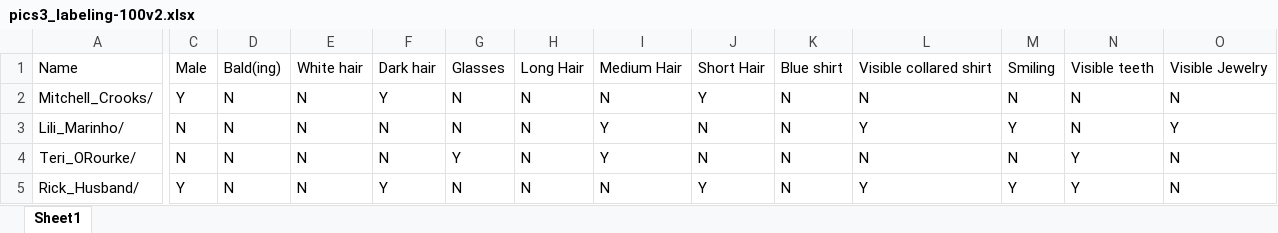
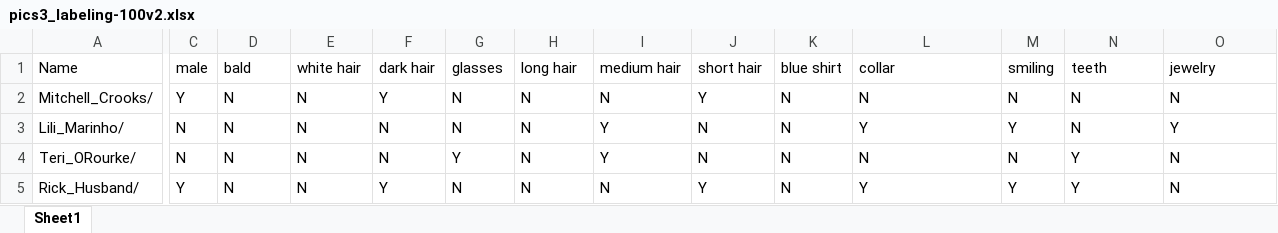
Before and after one commit to abigailshchur/Guess-Who, an Excel workbook: pics3_labeling-100v2.xlsx, sheet Sheet1, drawn as a sheet; only a part is shown, gaps mark what is left out; values as stored, in another font and other column widths than the file's, no borders; the diff covers the shown part only; the diff names each change by its address in the sheet, - before the commit and + after, or states it on an @@ line.

```diff
--- a/pics3_labeling-100v2.xlsx (sheet Sheet1)
+++ b/pics3_labeling-100v2.xlsx (sheet Sheet1)
-C1: Male
+C1: male
-D1: Bald(ing)
+D1: bald
-E1: White hair
+E1: white hair
-F1: Dark hair
+F1: dark hair
-G1: Glasses
+G1: glasses
-H1: Long Hair
+H1: long hair
-I1: Medium Hair
+I1: medium hair
-J1: Short Hair
+J1: short hair
-K1: Blue shirt
+K1: blue shirt
-L1: Visible collared shirt
+L1: collar
-M1: Smiling
+M1: smiling
-N1: Visible teeth
+N1: teeth
-O1: Visible Jewelry
+O1: jewelry
```
Also changed, not shown: 13 edited cells elsewhere in this sheet, 5 other files.
